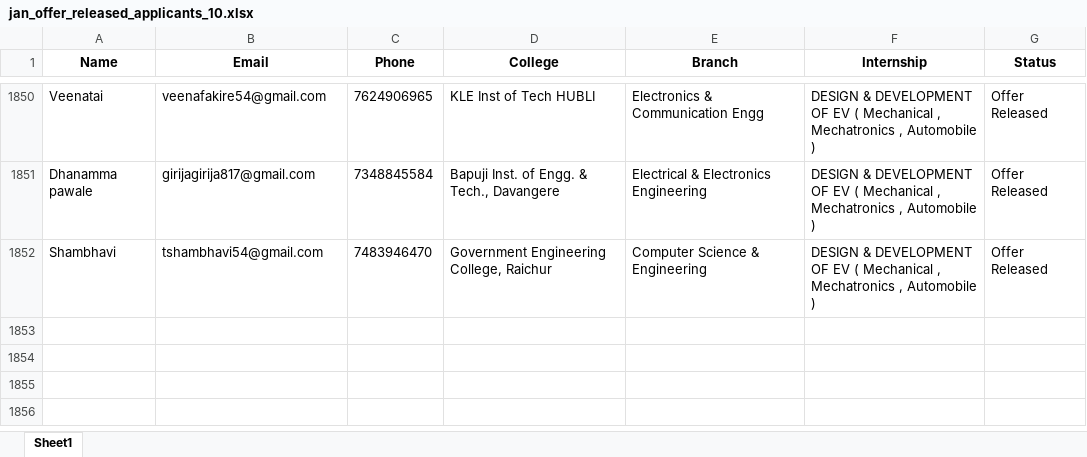
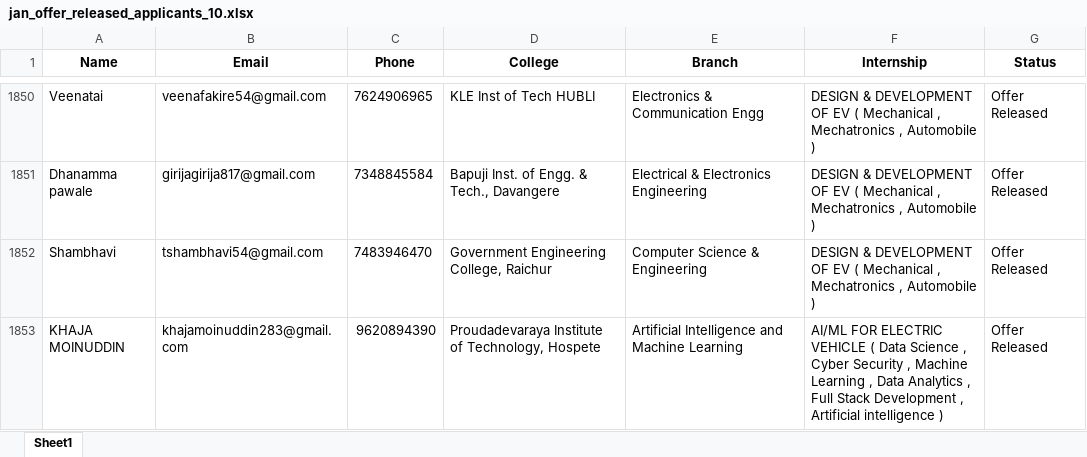
Before and after one commit to ayushgayakwad/visionastraa-website, an Excel workbook: VTU EV Internship Offer Letters/jan_offer_released_applicants_10.xlsx, sheet Sheet1, drawn as a sheet; only a part is shown, gaps mark what is left out; values as stored, in another font and other column widths than the file's, no borders; the diff names each change by its address in the sheet, - before the commit and + after, or states it on an @@ line.

```diff
--- a/VTU EV Internship Offer Letters/jan_offer_released_applicants_10.xlsx (sheet Sheet1)
+++ b/VTU EV Internship Offer Letters/jan_offer_released_applicants_10.xlsx (sheet Sheet1)
+row 1853: KHAJA MOINUDDIN | khajamoinuddin283@gmail.com | 9620894390 | Proudadevaraya Institute of Technology, Hospete | Artificial Intelligence and Machine Learning | AI/ML FOR ELECTRIC VEHICLE ( Data Science , Cyber Security , Machine Learning , Data Analytics , Full Stack Development , Artificial intelligence ) | Offer Released
```
Also changed, not shown: 3 other files.
